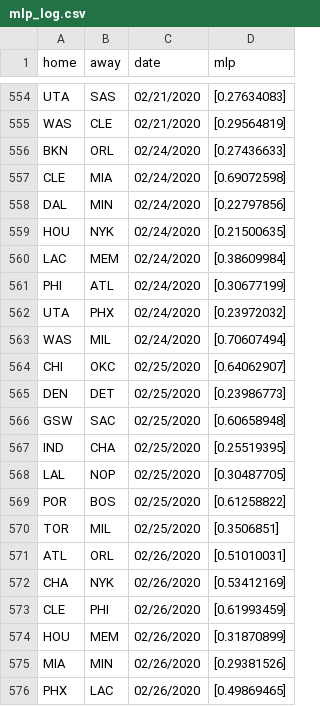
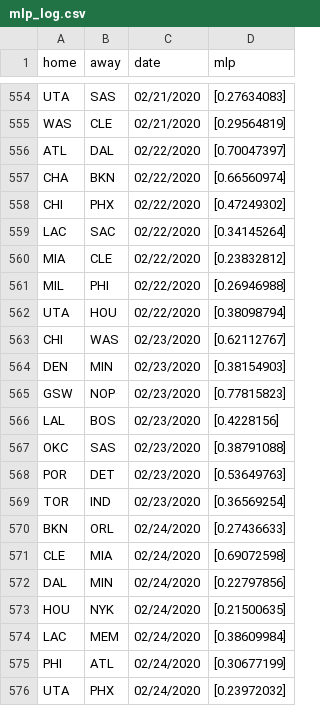
Before and after one commit to manumir/ml_nba, a CSV file: logs/mlp_log.csv, drawn as a sheet; only a part is shown, gaps mark what is left out; the shorter side is filled out with more unchanged rows; the diff covers the shown part only; the diff names each change by its address in the sheet, - before the commit and + after, or states it on an @@ line.

```diff
--- a/logs/mlp_log.csv
+++ b/logs/mlp_log.csv
+row 556: ATL | DAL | 02/22/2020 | [0.70047397]
+row 557: CHA | BKN | 02/22/2020 | [0.66560974]
+row 558: CHI | PHX | 02/22/2020 | [0.47249302]
+row 559: LAC | SAC | 02/22/2020 | [0.34145264]
+row 560: MIA | CLE | 02/22/2020 | [0.23832812]
+row 561: MIL | PHI | 02/22/2020 | [0.26946988]
+row 562: UTA | HOU | 02/22/2020 | [0.38098794]
+row 563: CHI | WAS | 02/23/2020 | [0.62112767]
+row 564: DEN | MIN | 02/23/2020 | [0.38154903]
+row 565: GSW | NOP | 02/23/2020 | [0.77815823]
+row 566: LAL | BOS | 02/23/2020 | [0.4228156]
+row 567: OKC | SAS | 02/23/2020 | [0.38791088]
+row 568: POR | DET | 02/23/2020 | [0.53649763]
+row 569: TOR | IND | 02/23/2020 | [0.36569254]
```
Also changed, not shown: 15 added rows elsewhere in this file, data/raw_2019-20.csv, logs/linear_log.csv, 2 other files.
